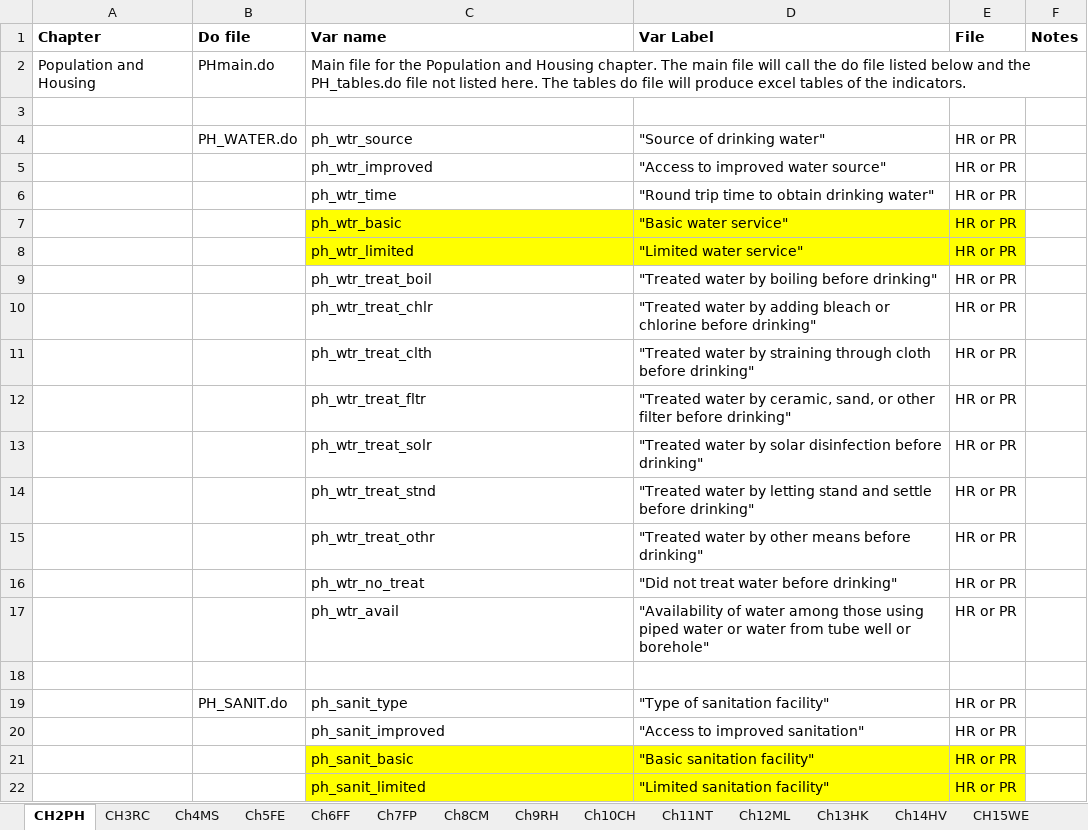
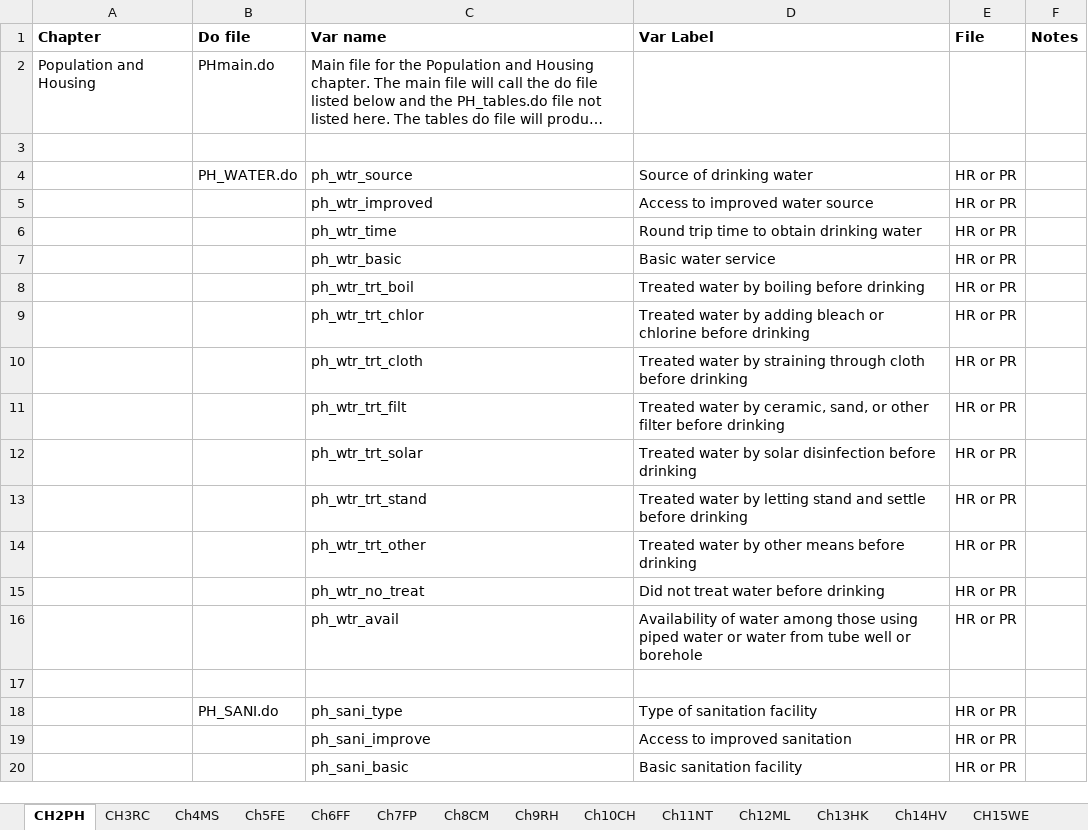
Before and after one commit to DHSProgram/DHS-Indicators-SPSS, an Excel workbook: IndicatorList.xlsx, sheet CH2PH, drawn as a sheet; only a part is shown; long unchanged cells end in …; values as stored, in another font and other column widths than the file's, no borders; removed rows and columns are numbered as before the commit, all else as after; the diff covers the shown part only; the diff names each change by its address in the sheet, - before the commit and + after, or states it on an @@ line.

```diff
--- a/IndicatorList.xlsx (sheet CH2PH)
+++ b/IndicatorList.xlsx (sheet CH2PH)
-C2:F2 merged
-D4 (Var Label): "Source of drinking water"
+D4 (Var Label): Source of drinking water
-D5 (Var Label): "Access to improved water source"
+D5 (Var Label): Access to improved water source
-D6 (Var Label): "Round trip time to obtain drinking water"
+D6 (Var Label): Round trip time to obtain drinking water
-C7:E7 fill: #FFFF00
+C7:E7 fill: none
-D7 (Var Label): "Basic water service"
+D7 (Var Label): Basic water service
-row 8:  |  | ph_wtr_limited | "Limited water service" | HR or PR
-C8 (Var name): ph_wtr_treat_boil
+C8 (Var name): ph_wtr_trt_boil
-D8 (Var Label): "Treated water by boiling before drinking"
+D8 (Var Label): Treated water by boiling before drinking
-C9 (Var name): ph_wtr_treat_chlr
+C9 (Var name): ph_wtr_trt_chlor
-D9 (Var Label): "Treated water by adding bleach or chlorine before drinking"
+D9 (Var Label): Treated water by adding bleach or chlorine before drinking
-C10 (Var name): ph_wtr_treat_clth
+C10 (Var name): ph_wtr_trt_cloth
-D10 (Var Label): "Treated water by straining through cloth before drinking"
+D10 (Var Label): Treated water by straining through cloth before drinking
-C11 (Var name): ph_wtr_treat_fltr
+C11 (Var name): ph_wtr_trt_filt
-D11 (Var Label): "Treated water by ceramic, sand, or other filter before drinking"
+D11 (Var Label): Treated water by ceramic, sand, or other filter before drinking
-C12 (Var name): ph_wtr_treat_solr
+C12 (Var name): ph_wtr_trt_solar
-D12 (Var Label): "Treated water by solar disinfection before drinking"
+D12 (Var Label): Treated water by solar disinfection before drinking
-C13 (Var name): ph_wtr_treat_stnd
+C13 (Var name): ph_wtr_trt_stand
-D13 (Var Label): "Treated water by letting stand and settle before drinking"
+D13 (Var Label): Treated water by letting stand and settle before drinking
-C14 (Var name): ph_wtr_treat_othr
+C14 (Var name): ph_wtr_trt_other
-D14 (Var Label): "Treated water by other means before drinking"
+D14 (Var Label): Treated water by other means before drinking
-D15 (Var Label): "Did not treat water before drinking"
+D15 (Var Label): Did not treat water before drinking
-D16 (Var Label): "Availability of water among those using piped water or water from tube well or borehole"
+D16 (Var Label): Availability of water among those using piped water or water from tube well or borehole
-B18 (Do file): PH_SANIT.do
+B18 (Do file): PH_SANI.do
-C18 (Var name): ph_sanit_type
+C18 (Var name): ph_sani_type
-D18 (Var Label): "Type of sanitation facility"
+D18 (Var Label): Type of sanitation facility
-C19 (Var name): ph_sanit_improved
+C19 (Var name): ph_sani_improve
-D19 (Var Label): "Access to improved sanitation"
+D19 (Var Label): Access to improved sanitation
-C20 (Var name): ph_sanit_basic
+C20 (Var name): ph_sani_basic
-C20:E20 fill: #FFFF00
+C20:E20 fill: none
-D20 (Var Label): "Basic sanitation facility"
+D20 (Var Label): Basic sanitation facility
-row 22:  |  | ph_sanit_limited | "Limited sanitation facility" | HR or PR
```
Also changed, not shown: 2 added rows and 56 edited cells elsewhere in this sheet, 2 other files.
